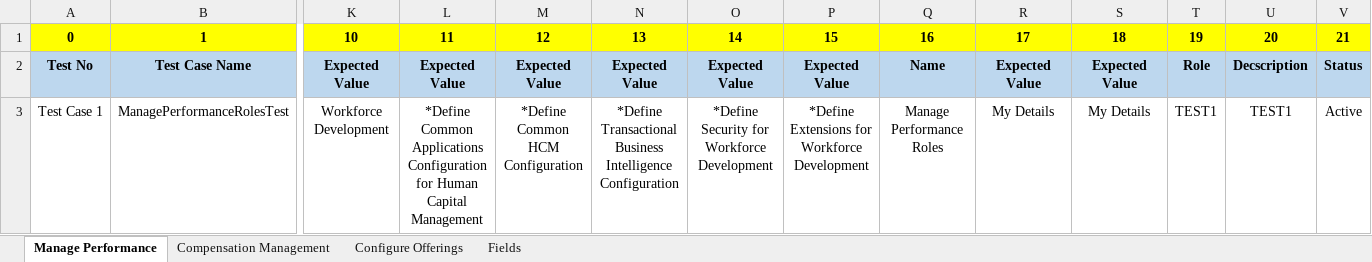
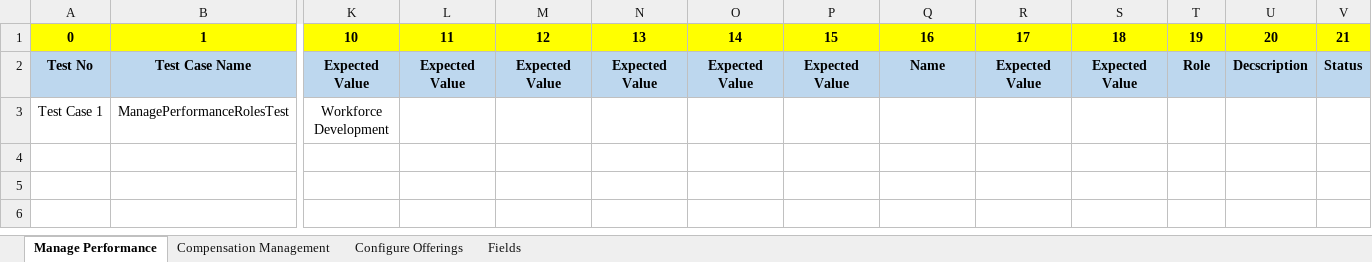
Before and after one commit to paoloxide/HCM_Configurations, an Excel workbook: SampleTestData.xlsx, sheet Manage Performance, drawn as a sheet; only a part is shown, gaps mark what is left out; values as stored, in another font and other column widths than the file's, no borders; the diff names each change by its address in the sheet, - before the commit and + after, or states it on an @@ line.

Commit message:
Updated the SampleTestData.xlsx

```diff
--- a/SampleTestData.xlsx (sheet Manage Performance)
+++ b/SampleTestData.xlsx (sheet Manage Performance)
-L3: *Define Common Applications Configuration for Human Capital Management
+L3: (empty)
-M3: *Define Common HCM Configuration
+M3: (empty)
-N3: *Define Transactional Business Intelligence Configuration
+N3: (empty)
-O3: *Define Security for Workforce Development
+O3: (empty)
-P3: *Define Extensions for Workforce Development
+P3: (empty)
-Q3: Manage Performance Roles
+Q3: (empty)
-R3: My Details
+R3: (empty)
-S3: My Details
+S3: (empty)
-T3: TEST1
+T3: (empty)
-U3: TEST1
+U3: (empty)
-V3: Active
+V3: (empty)
```
Also changed, not shown: sheet Configure Offerings.
